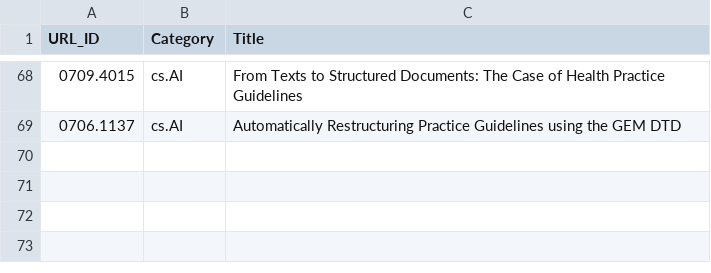
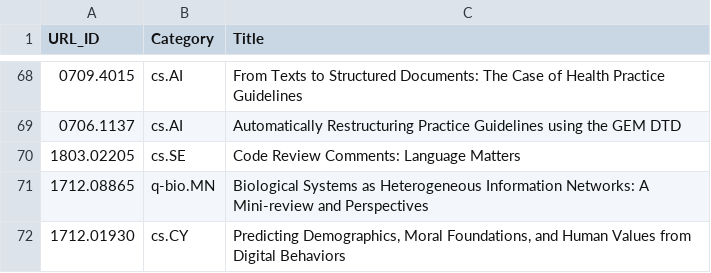
Before and after one commit to ml-feeds/arxiv-ml-reviews, a CSV file: data/blacklist.csv, drawn as a sheet; only a part is shown, gaps mark what is left out; the diff names each change by its address in the sheet, - before the commit and + after, or states it on an @@ line.

Commit message:
Update blacklist

```diff
--- a/data/blacklist.csv
+++ b/data/blacklist.csv
+row 70: 1803.02205 | cs.SE | Code Review Comments: Language Matters
+row 71: 1712.08865 | q-bio.MN | Biological Systems as Heterogeneous Information Networks: A Mini-review and Perspectives
+row 72: 1712.01930 | cs.CY | Predicting Demographics, Moral Foundations, and Human Values from Digital Behaviors
```
Also changed, not shown: 1 other file.
